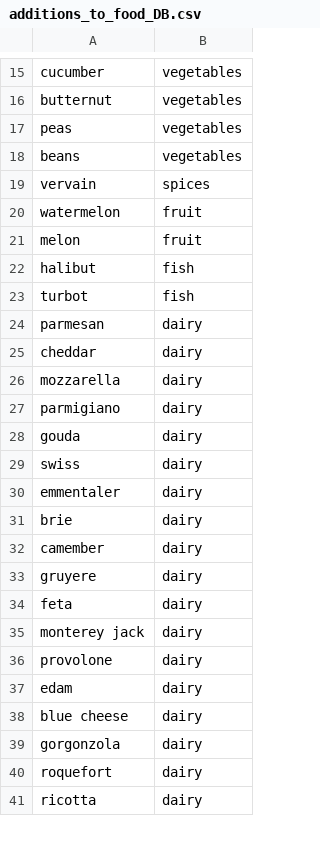
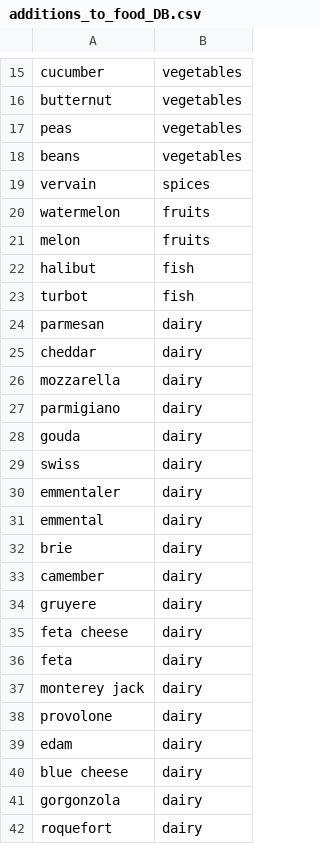
Before and after one commit to UofGSocialRobotics/Conversational-Agent, a CSV file: food/resources/nlu/additions_to_food_DB.csv, drawn as a sheet; only a part is shown, gaps mark what is left out; the shorter side is filled out with more unchanged rows; the diff covers the shown part only.

```diff
--- a/food/resources/nlu/additions_to_food_DB.csv
+++ b/food/resources/nlu/additions_to_food_DB.csv
@@ -19,4 +19,4 @@ beans,vegetables
 vervain,spices
-watermelon,fruit
-melon,fruit
+watermelon,fruits
+melon,fruits
 halibut,fish
@@ -30,2 +30,3 @@ swiss,dairy
 emmentaler,dairy
+emmental,dairy
 brie,dairy
@@ -33,2 +34,3 @@ camember,dairy
 gruyere,dairy
+feta cheese,dairy
 feta,dairy
```
Also changed, not shown: 66 added rows elsewhere in this file, 13 other files.
